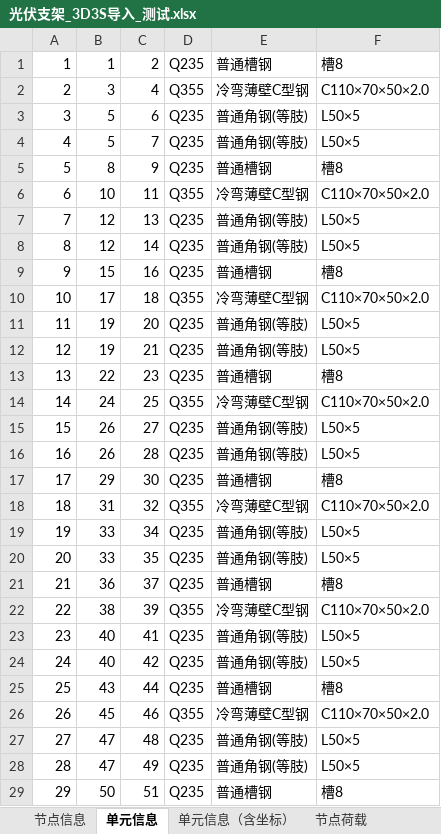
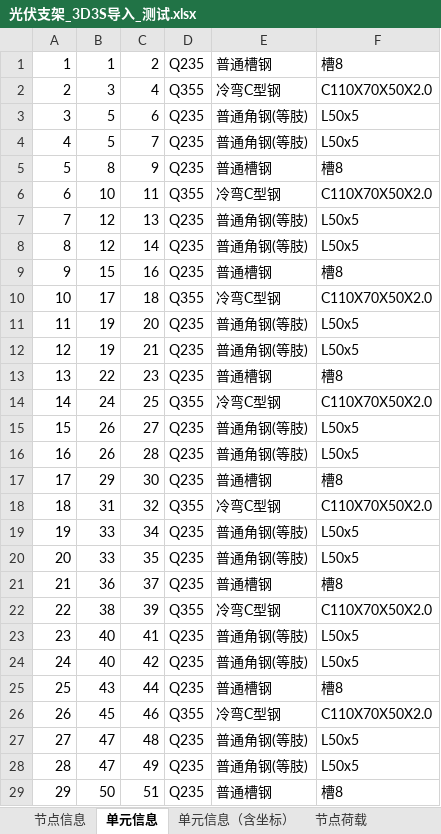
Before and after one commit to scream2658/pv-support-generator, an Excel workbook: 光伏支架_3D3S导入_测试.xlsx, sheet 单元信息, drawn as a sheet; only a part is shown; values as stored, in another font and other column widths than the file's, no borders; the diff covers the shown part only; the diff names each change by its address in the sheet, - before the commit and + after, or states it on an @@ line.

Commit message:
V1.2.25：3D3S截面类型按杆件库实测校准（冷弯C型钢/方形空心型钢等），名称×转X

```diff
--- a/光伏支架_3D3S导入_测试.xlsx (sheet 单元信息)
+++ b/光伏支架_3D3S导入_测试.xlsx (sheet 单元信息)
-E2: 冷弯薄壁C型钢
+E2: 冷弯C型钢
-F2: C110×70×50×2.0
+F2: C110X70X50X2.0
-F3:F4: L50×5
+F3:F4: L50x5
-E6: 冷弯薄壁C型钢
+E6: 冷弯C型钢
-F6: C110×70×50×2.0
+F6: C110X70X50X2.0
-F7:F8: L50×5
+F7:F8: L50x5
-E10: 冷弯薄壁C型钢
+E10: 冷弯C型钢
-F10: C110×70×50×2.0
+F10: C110X70X50X2.0
-F11:F12: L50×5
+F11:F12: L50x5
-E14: 冷弯薄壁C型钢
+E14: 冷弯C型钢
-F14: C110×70×50×2.0
+F14: C110X70X50X2.0
-F15:F16: L50×5
+F15:F16: L50x5
-E18: 冷弯薄壁C型钢
+E18: 冷弯C型钢
-F18: C110×70×50×2.0
+F18: C110X70X50X2.0
-F19:F20: L50×5
+F19:F20: L50x5
-E22: 冷弯薄壁C型钢
+E22: 冷弯C型钢
-F22: C110×70×50×2.0
+F22: C110X70X50X2.0
-F23:F24: L50×5
+F23:F24: L50x5
-E26: 冷弯薄壁C型钢
+E26: 冷弯C型钢
-F26: C110×70×50×2.0
+F26: C110X70X50X2.0
-F27:F28: L50×5
+F27:F28: L50x5
```
Also changed, not shown: 16 edited cells elsewhere in this sheet, sheet 单元信息（含坐标）, 3 other files.
